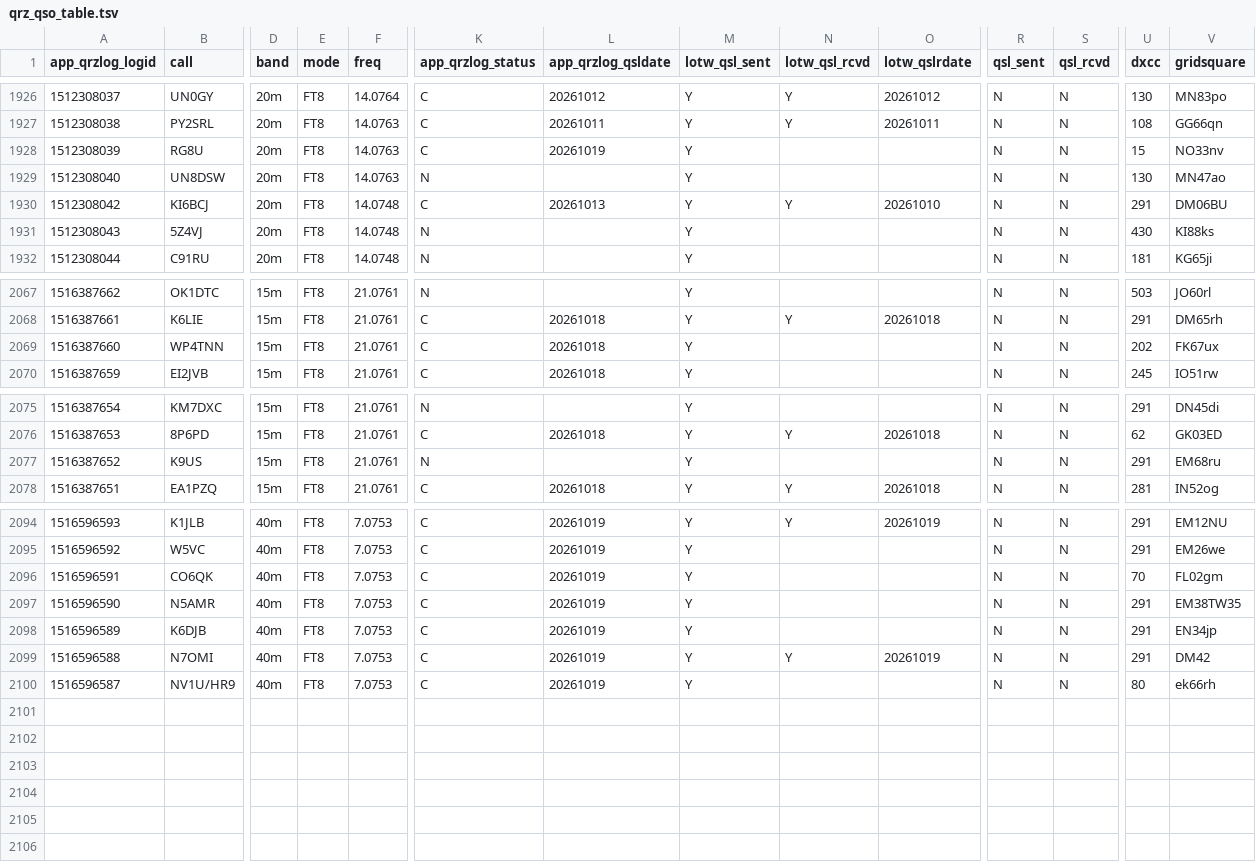
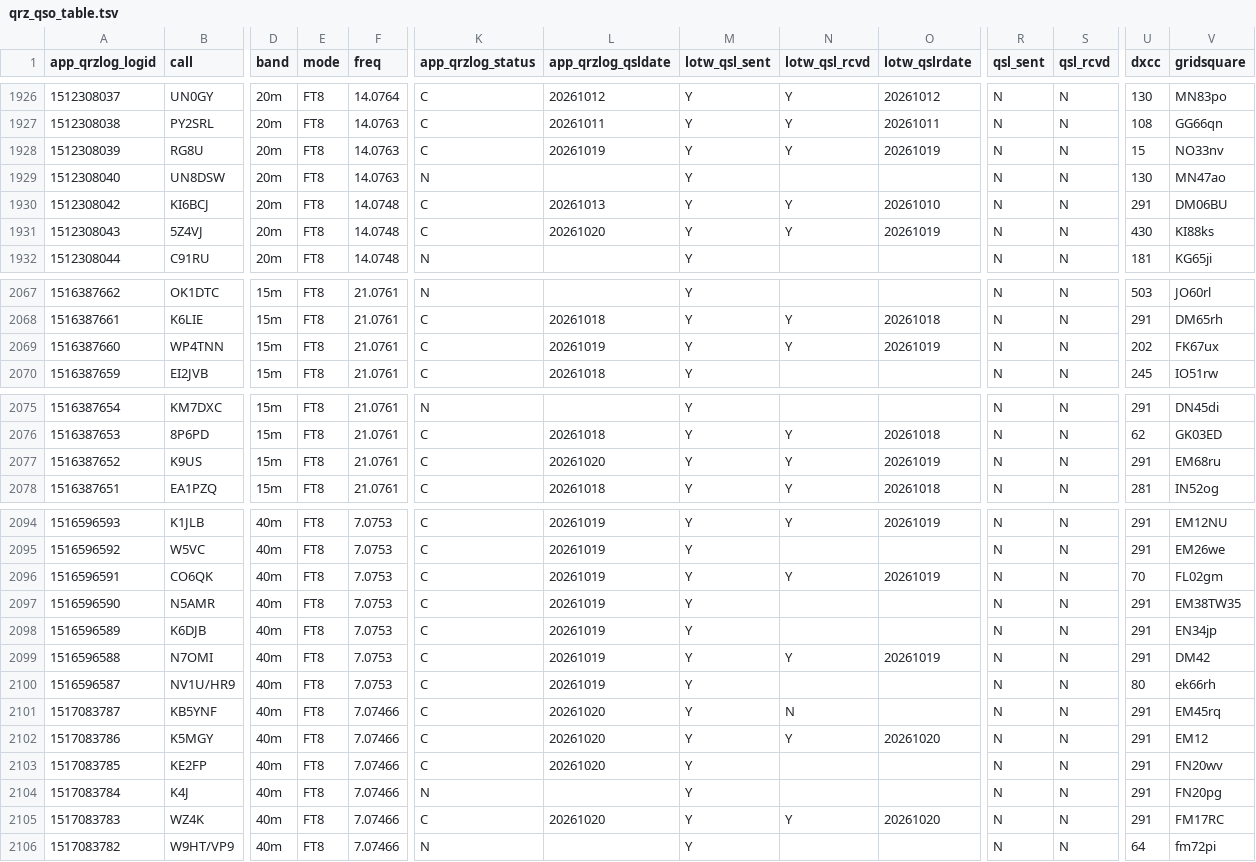
Before and after one commit to gvrocha/contact_mapping, a TSV file: data_output/qrz_qso_table.tsv, drawn as a sheet; only a part is shown, gaps mark what is left out; rows hold the shown columns only; the diff covers the shown part only; the diff names each change by its address in the sheet, - before the commit and + after, or states it on an @@ line.

```diff
--- a/data_output/qrz_qso_table.tsv
+++ b/data_output/qrz_qso_table.tsv
-N1928 (lotw_qsl_rcvd): (empty)
+N1928 (lotw_qsl_rcvd): Y
-O1928 (lotw_qslrdate): (empty)
+O1928 (lotw_qslrdate): 20261019
-K1931 (app_qrzlog_status): N
+K1931 (app_qrzlog_status): C
-L1931 (app_qrzlog_qsldate): (empty)
+L1931 (app_qrzlog_qsldate): 20261020
-N1931 (lotw_qsl_rcvd): (empty)
+N1931 (lotw_qsl_rcvd): Y
-O1931 (lotw_qslrdate): (empty)
+O1931 (lotw_qslrdate): 20261019
-L2069 (app_qrzlog_qsldate): 20261018
+L2069 (app_qrzlog_qsldate): 20261019
-N2069 (lotw_qsl_rcvd): (empty)
+N2069 (lotw_qsl_rcvd): Y
-O2069 (lotw_qslrdate): (empty)
+O2069 (lotw_qslrdate): 20261019
-K2077 (app_qrzlog_status): N
+K2077 (app_qrzlog_status): C
-L2077 (app_qrzlog_qsldate): (empty)
+L2077 (app_qrzlog_qsldate): 20261020
-N2077 (lotw_qsl_rcvd): (empty)
+N2077 (lotw_qsl_rcvd): Y
-O2077 (lotw_qslrdate): (empty)
+O2077 (lotw_qslrdate): 20261019
-N2096 (lotw_qsl_rcvd): (empty)
+N2096 (lotw_qsl_rcvd): Y
-O2096 (lotw_qslrdate): (empty)
+O2096 (lotw_qslrdate): 20261019
+row 2101: 1517083787 | KB5YNF | 40m | FT8 | 7.07466 | C | 20261020 | Y | N |  | N | N | 291 | EM45rq
+row 2102: 1517083786 | K5MGY | 40m | FT8 | 7.07466 | C | 20261020 | Y | Y | 20261020 | N | N | 291 | EM12
+row 2103: 1517083785 | KE2FP | 40m | FT8 | 7.07466 | C | 20261020 | Y |  |  | N | N | 291 | FN20wv
+row 2104: 1517083784 | K4J | 40m | FT8 | 7.07466 | N |  | Y |  |  | N | N | 291 | FN20pg
+row 2105: 1517083783 | WZ4K | 40m | FT8 | 7.07466 | C | 20261020 | Y | Y | 20261020 | N | N | 291 | FM17RC
+row 2106: 1517083782 | W9HT/VP9 | 40m | FT8 | 7.07466 | N |  | Y |  |  | N | N | 64 | fm72pi
```
Also changed, not shown: 3 edited cells elsewhere in this file, 2 other files.
